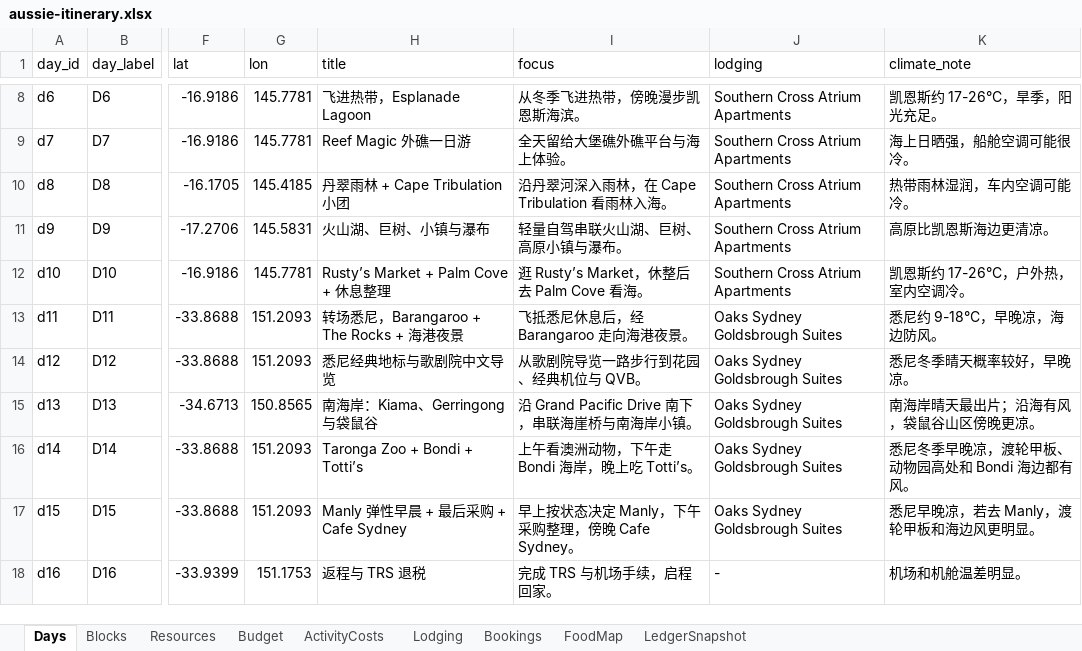
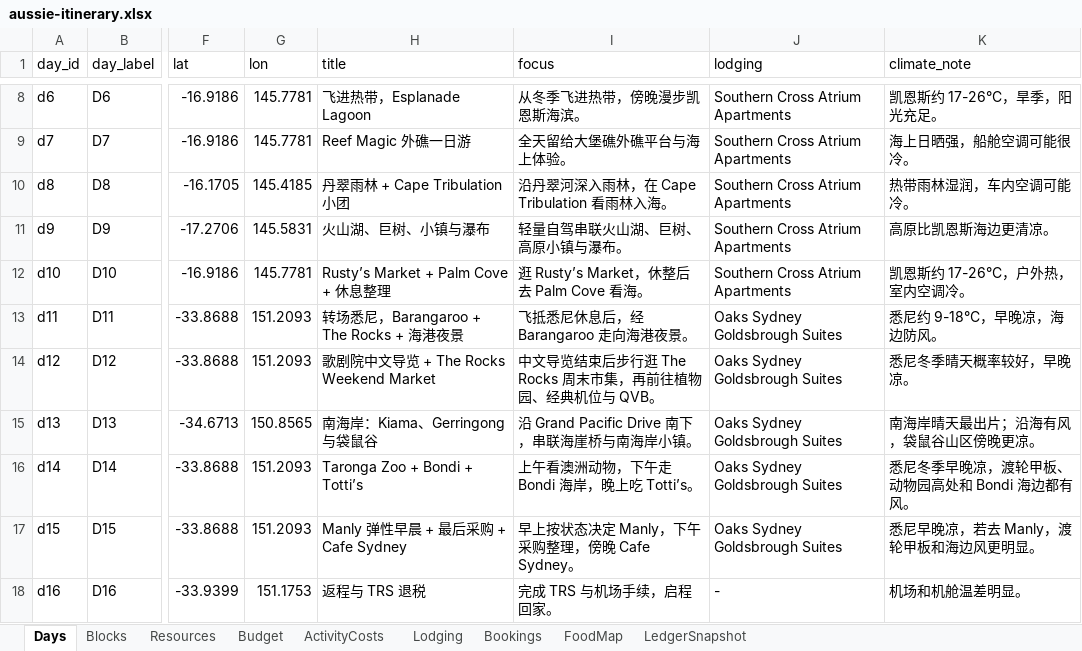
Before and after one commit to s413286943-cmyk/Aussie-Split, an Excel workbook: content/aussie-itinerary.xlsx, sheet Days, drawn as a sheet; only a part is shown, gaps mark what is left out; values as stored, in another font and other column widths than the file's, no borders; the diff names each change by its address in the sheet, - before the commit and + after, or states it on an @@ line.

Commit message:
feat: add D12 Rocks weekend market

```diff
--- a/content/aussie-itinerary.xlsx (sheet Days)
+++ b/content/aussie-itinerary.xlsx (sheet Days)
-H14 (title): 悉尼经典地标与歌剧院中文导览
+H14 (title): 歌剧院中文导览 + The Rocks Weekend Market
-I14 (focus): 从歌剧院导览一路步行到花园、经典机位与 QVB。
+I14 (focus): 中文导览结束后步行逛 The Rocks 周末市集，再前往植物园、经典机位与 QVB。
```
Also changed, not shown: sheet Blocks, sheet Resources, sheet FoodMap, 2 other files.
